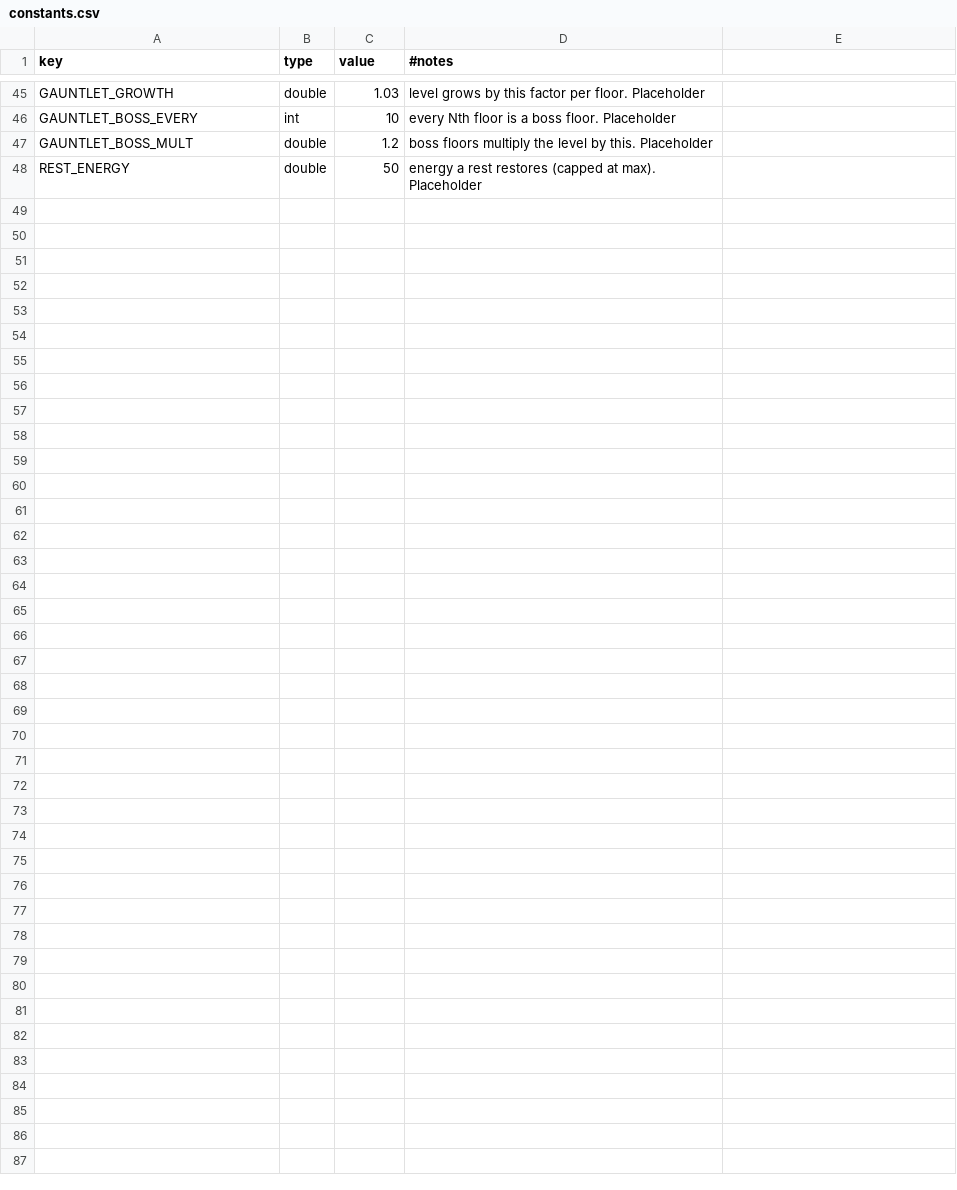
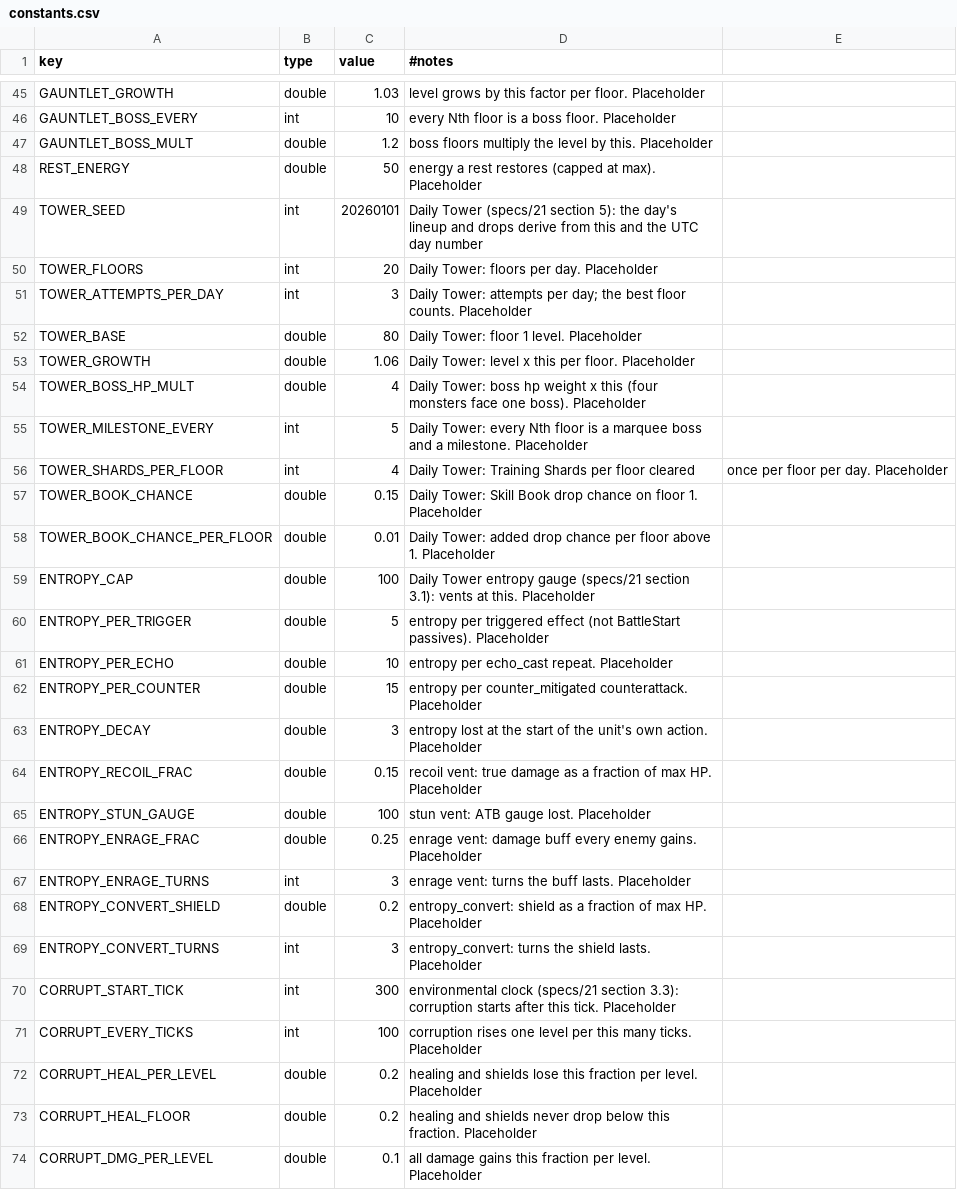
Before and after one commit to kjew2/MonStack, a CSV file: content_src/constants.csv, drawn as a sheet; only a part is shown, gaps mark what is left out.

```diff
--- a/content_src/constants.csv
+++ b/content_src/constants.csv
@@ -48 +48,27 @@ GAUNTLET_BOSS_MULT,double,1.2,boss floors multiply the level by this. Placeholde
 REST_ENERGY,double,50,energy a rest restores (capped at max). Placeholder
+TOWER_SEED,int,20260101,Daily Tower (specs/21 section 5): the day's lineup and drops derive from this and the UTC day number
+TOWER_FLOORS,int,20,Daily Tower: floors per day. Placeholder
+TOWER_ATTEMPTS_PER_DAY,int,3,Daily Tower: attempts per day; the best floor counts. Placeholder
+TOWER_BASE,double,80,Daily Tower: floor 1 level. Placeholder
+TOWER_GROWTH,double,1.06,Daily Tower: level x this per floor. Placeholder
+TOWER_BOSS_HP_MULT,double,4,Daily Tower: boss hp weight x this (four monsters face one boss). Placeholder
+TOWER_MILESTONE_EVERY,int,5,Daily Tower: every Nth floor is a marquee boss and a milestone. Placeholder
+TOWER_SHARDS_PER_FLOOR,int,4,Daily Tower: Training Shards per floor cleared, once per floor per day. Placeholder
+TOWER_BOOK_CHANCE,double,0.15,Daily Tower: Skill Book drop chance on floor 1. Placeholder
+TOWER_BOOK_CHANCE_PER_FLOOR,double,0.01,Daily Tower: added drop chance per floor above 1. Placeholder
+ENTROPY_CAP,double,100,Daily Tower entropy gauge (specs/21 section 3.1): vents at this. Placeholder
+ENTROPY_PER_TRIGGER,double,5,entropy per triggered effect (not BattleStart passives). Placeholder
+ENTROPY_PER_ECHO,double,10,entropy per echo_cast repeat. Placeholder
+ENTROPY_PER_COUNTER,double,15,entropy per counter_mitigated counterattack. Placeholder
+ENTROPY_DECAY,double,3,entropy lost at the start of the unit's own action. Placeholder
+ENTROPY_RECOIL_FRAC,double,0.15,recoil vent: true damage as a fraction of max HP. Placeholder
+ENTROPY_STUN_GAUGE,double,100,stun vent: ATB gauge lost. Placeholder
+ENTROPY_ENRAGE_FRAC,double,0.25,enrage vent: damage buff every enemy gains. Placeholder
+ENTROPY_ENRAGE_TURNS,int,3,enrage vent: turns the buff lasts. Placeholder
+ENTROPY_CONVERT_SHIELD,double,0.2,entropy_convert: shield as a fraction of max HP. Placeholder
+ENTROPY_CONVERT_TURNS,int,3,entropy_convert: turns the shield lasts. Placeholder
+CORRUPT_START_TICK,int,300,environmental clock (specs/21 section 3.3): corruption starts after this tick. Placeholder
+CORRUPT_EVERY_TICKS,int,100,corruption rises one level per this many ticks. Placeholder
+CORRUPT_HEAL_PER_LEVEL,double,0.2,healing and shields lose this fraction per level. Placeholder
+CORRUPT_HEAL_FLOOR,double,0.2,healing and shields never drop below this fraction. Placeholder
+CORRUPT_DMG_PER_LEVEL,double,0.1,all damage gains this fraction per level. Placeholder
```
Also changed, not shown: content_src/monster_skills.csv, content_src/strings.csv, 31 other files.
